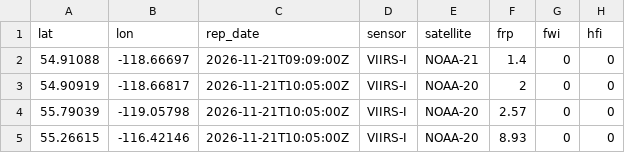
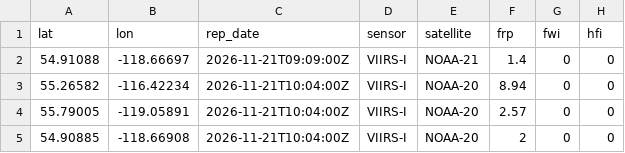
Before and after one commit to maymankhan1-web/alberta-wildfire-tracker, a CSV file: data/hotspots_last24h.csv, drawn as a sheet.

```diff
--- a/data/hotspots_last24h.csv
+++ b/data/hotspots_last24h.csv
@@ -2,4 +2,4 @@ lat,lon,rep_date,sensor,satellite,frp,fwi,hfi
 54.91088,-118.66697,2026-11-21T09:09:00Z,VIIRS-I,NOAA-21,1.4,0,0
-54.90919,-118.66817,2026-11-21T10:05:00Z,VIIRS-I,NOAA-20,2,0,0
-55.79039,-119.05798,2026-11-21T10:05:00Z,VIIRS-I,NOAA-20,2.57,0,0
-55.26615,-116.42146,2026-11-21T10:05:00Z,VIIRS-I,NOAA-20,8.93,0,0
+55.26582,-116.42234,2026-11-21T10:04:00Z,VIIRS-I,NOAA-20,8.94,0,0
+55.79005,-119.05891,2026-11-21T10:04:00Z,VIIRS-I,NOAA-20,2.57,0,0
+54.90885,-118.66908,2026-11-21T10:04:00Z,VIIRS-I,NOAA-20,2,0,0
```
Also changed, not shown: 1 other file.
